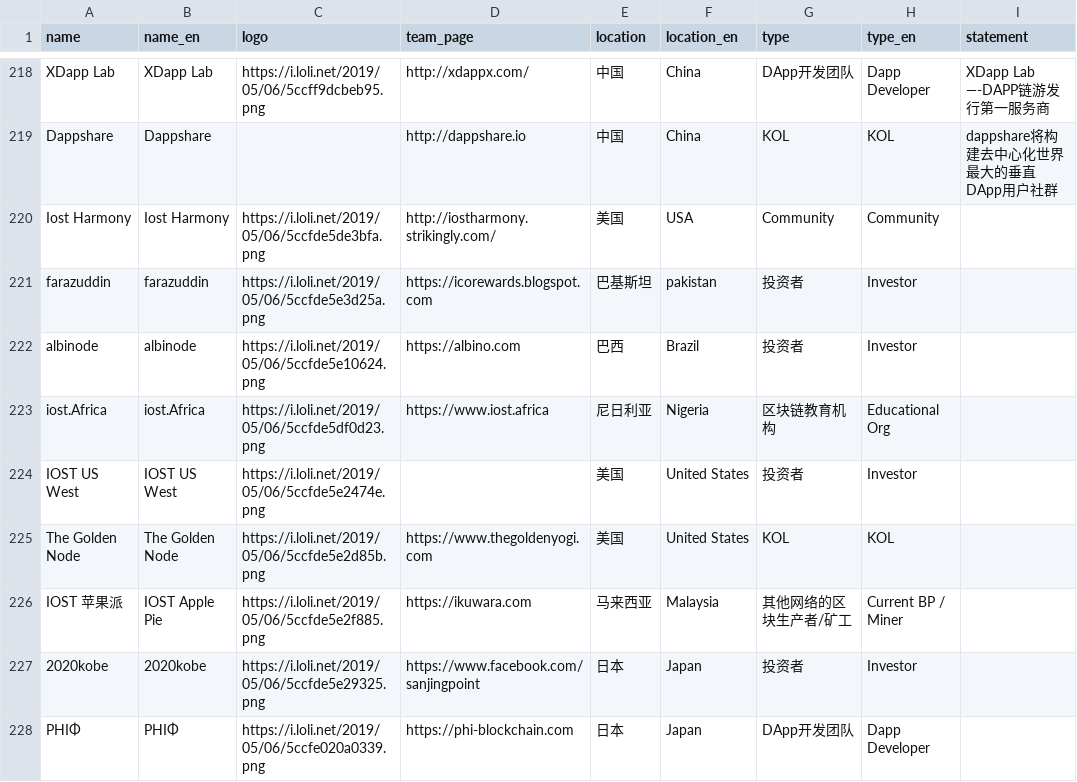
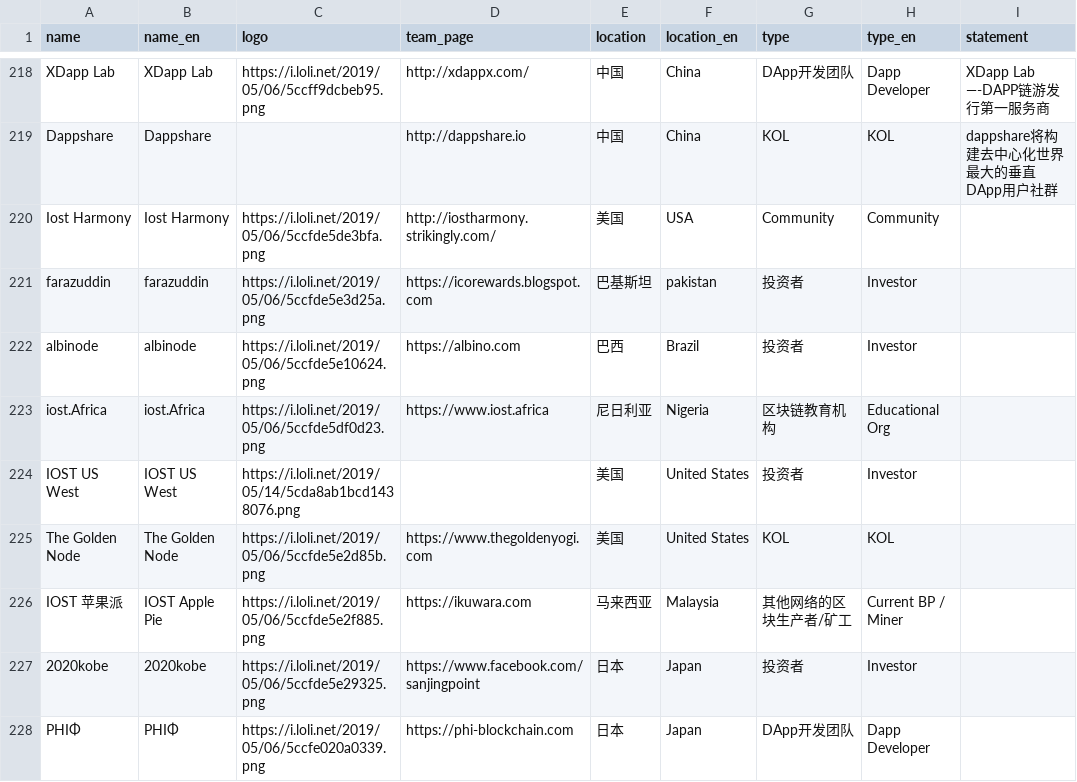
Before and after one commit to iost-official/iost-api, a CSV file: config/candidate.csv, drawn as a sheet; only a part is shown, gaps mark what is left out; the diff covers the shown part only; the diff names each change by its address in the sheet, - before the commit and + after, or states it on an @@ line.

Commit message:
Update candidate

```diff
--- a/config/candidate.csv
+++ b/config/candidate.csv
-C224 (logo): https://i.loli.net/2019/05/06/5ccfde5e2474e.png
+C224 (logo): https://i.loli.net/2019/05/14/5cda8ab1bcd1438076.png
```
Also changed, not shown: 9 added rows and 10 edited cells elsewhere in this file.
